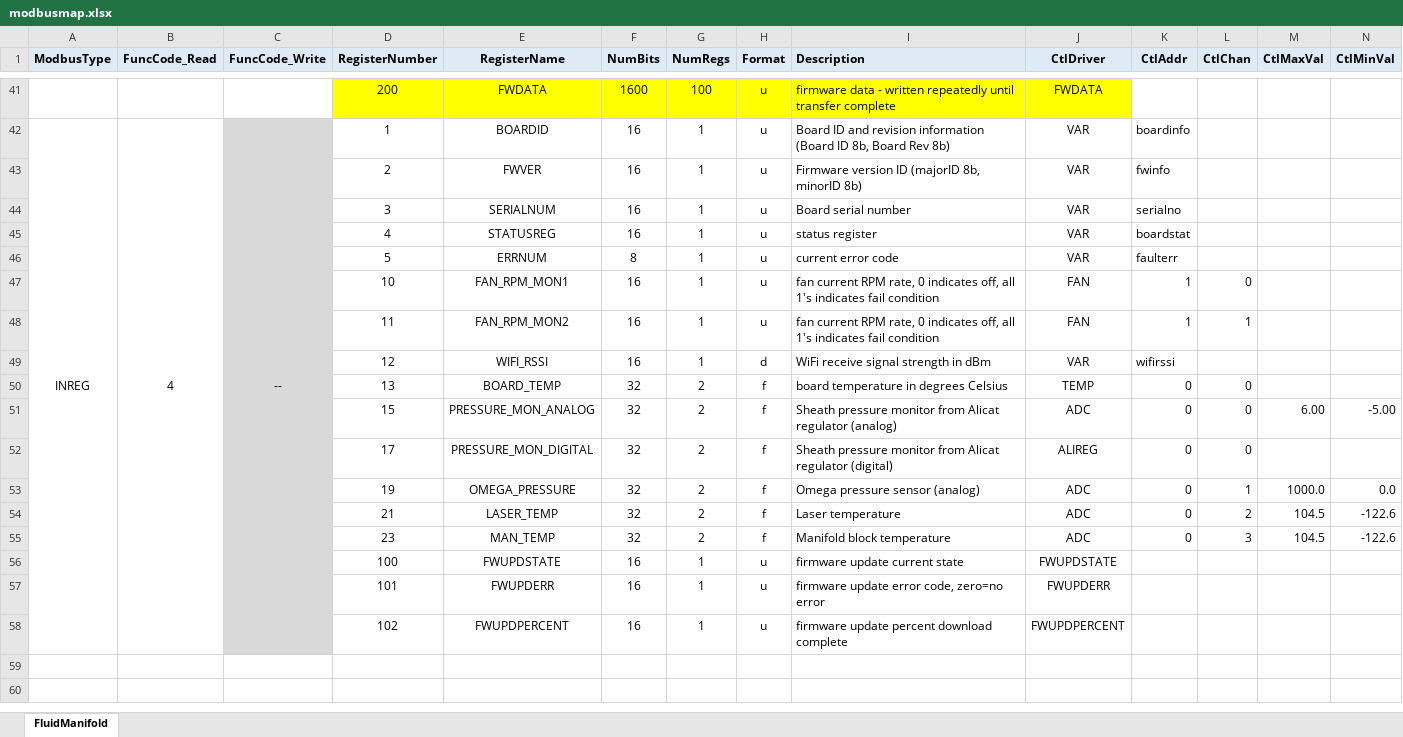
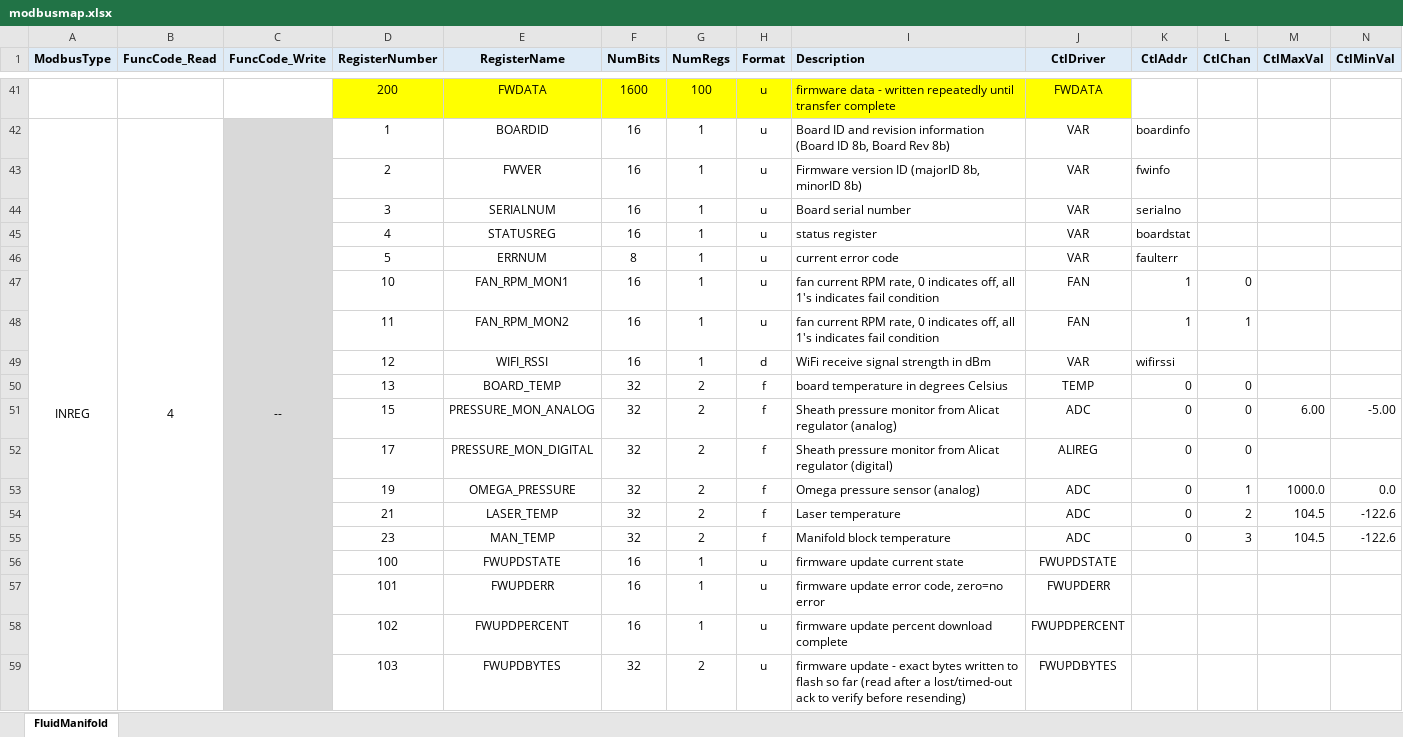
Before and after one commit to glenncb/FluidManifold, an Excel workbook: config/modbusmap.xlsx, sheet FluidManifold, drawn as a sheet; only a part is shown, gaps mark what is left out; values as stored, in another font and other column widths than the file's, no borders; rows hold the shown columns only; the diff names each change by its address in the sheet, - before the commit and + after, or states it on an @@ line.

```diff
--- a/config/modbusmap.xlsx (sheet FluidManifold)
+++ b/config/modbusmap.xlsx (sheet FluidManifold)
-C43:C58 fill: none
+C43:C58 fill: #D9D9D9
+row 59:  |  |  | 103 | FWUPDBYTES | 32 | 2 | u | firmware update - exact bytes written to flash so far (read after a lost/timed-out ack to verify before resending) | FWUPDBYTES
```
Also changed, not shown: 12 other files.
